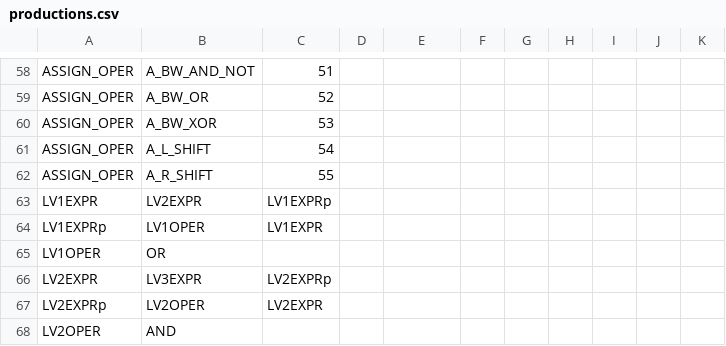
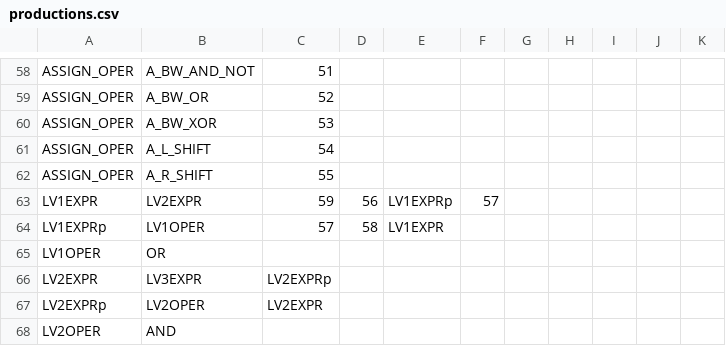
Before and after one commit to aculquicondor/AlGo_compiler, a CSV file: productions.csv, drawn as a sheet; only a part is shown, gaps mark what is left out.

```diff
--- a/productions.csv
+++ b/productions.csv
@@ -62,4 +62,4 @@ ASSIGN_OPER,A_L_SHIFT,54,,,,,,,,
 ASSIGN_OPER,A_R_SHIFT,55,,,,,,,,
-LV1EXPR,LV2EXPR,LV1EXPRp,,,,,,,,
-LV1EXPRp,LV1OPER,LV1EXPR,,,,,,,,
+LV1EXPR,LV2EXPR,59,56,LV1EXPRp,57,,,,,
+LV1EXPRp,LV1OPER,57,58,LV1EXPR,,,,,,
 LV1OPER,OR,,,,,,,,,
```
Also changed, not shown: 2 other files.
